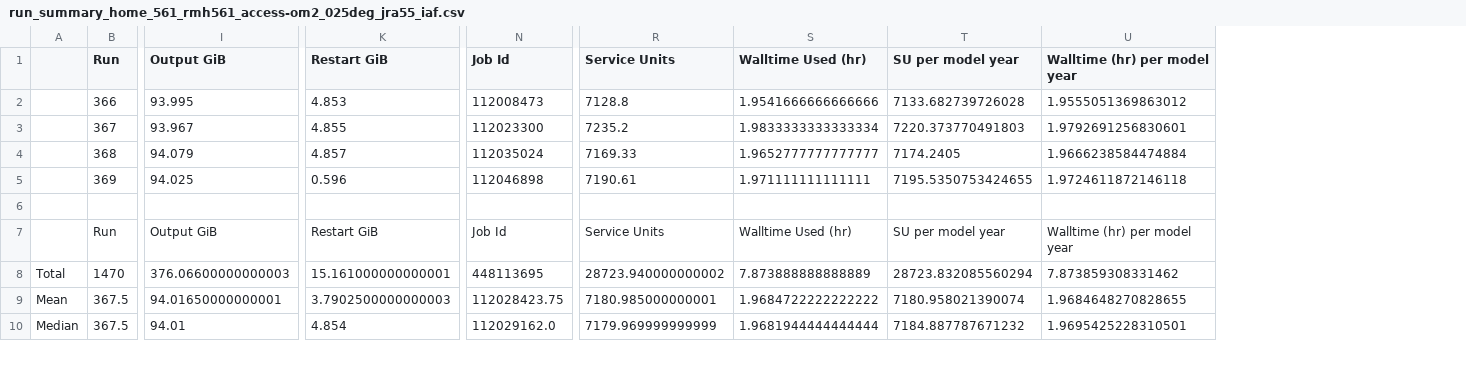
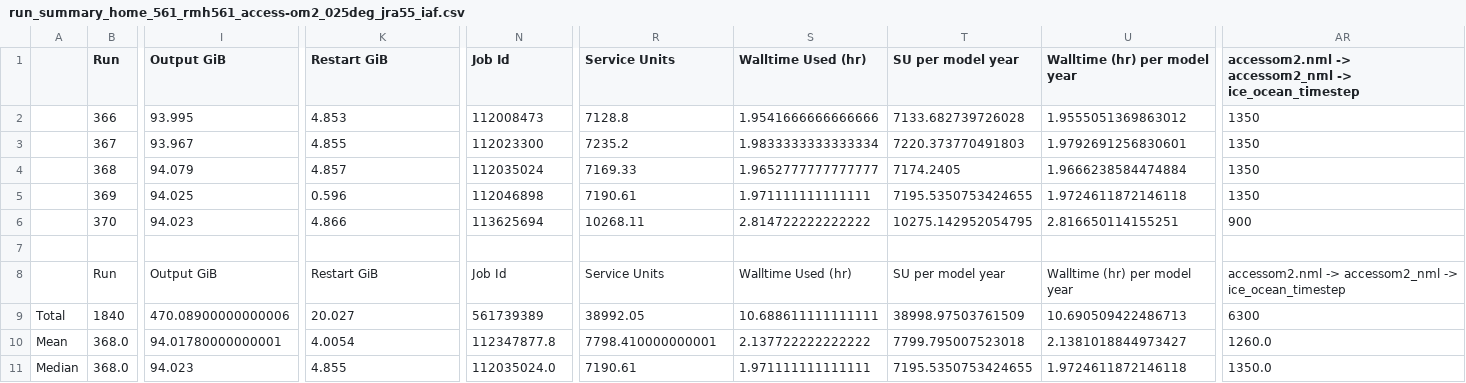
Before and after one commit to rmholmes/025deg_jra55_iaf, a CSV file: run_summary_home_561_rmh561_access-om2_025deg_jra55_iaf.csv, drawn as a sheet; only a part is shown, gaps mark what is left out; removed rows and columns are numbered as before the commit, all else as after; rows hold the shown columns only; the diff covers the shown part only; the diff names each change by its address in the sheet, - before the commit and + after, or states it on an @@ line.

```diff
--- a/run_summary_home_561_rmh561_access-om2_025deg_jra55_iaf.csv
+++ b/run_summary_home_561_rmh561_access-om2_025deg_jra55_iaf.csv
+column AR, rows 1-5: accessom2.nml -> accessom2_nml -> ice_ocean_timestep | 1350 | 1350 | 1350 | 1350; row 8: accessom2.nml -> accessom2_nml -> ice_ocean_timestep; rows 10-11: 1260.0 | 1350.0
+row 6:  | 370 | 94.023 | 4.866 | 113625694 | 10268.11 | 2.814722222222222 | 10275.142952054795 | 2.816650114155251 | 900
-row 8: Total | 1470 | 376.06600000000003 | 15.161000000000001 | 448113695 | 28723.940000000002 | 7.873888888888889 | 28723.832085560294 | 7.873859308331462
+row 9: Total | 1840 | 470.08900000000006 | 20.027 | 561739389 | 38992.05 | 10.688611111111111 | 38998.97503761509 | 10.690509422486713 | 6300
-B10:B11 (Run): 367.5
+B10:B11 (Run): 368.0
-I10 (Output GiB): 94.01650000000001
+I10 (Output GiB): 94.01780000000001
-K10 (Restart GiB): 3.7902500000000003
+K10 (Restart GiB): 4.0054
-N10 (Job Id): 112028423.75
+N10 (Job Id): 112347877.8
-R10 (Service Units): 7180.985000000001
+R10 (Service Units): 7798.410000000001
-S10 (Walltime Used (hr)): 1.9684722222222222
+S10 (Walltime Used (hr)): 2.137722222222222
-T10 (SU per model year): 7180.958021390074
+T10 (SU per model year): 7799.795007523018
-U10 (Walltime (hr) per model year): 1.9684648270828655
+U10 (Walltime (hr) per model year): 2.1381018844973427
-I11 (Output GiB): 94.01
+I11 (Output GiB): 94.023
-K11 (Restart GiB): 4.854
+K11 (Restart GiB): 4.855
-N11 (Job Id): 112029162.0
+N11 (Job Id): 112035024.0
-R11 (Service Units): 7179.969999999999
+R11 (Service Units): 7190.61
-S11 (Walltime Used (hr)): 1.9681944444444444
+S11 (Walltime Used (hr)): 1.971111111111111
-T11 (SU per model year): 7184.887787671232
+T11 (SU per model year): 7195.5350753424655
-U11 (Walltime (hr) per model year): 1.9695425228310501
+U11 (Walltime (hr) per model year): 1.9724611872146118
```
Also changed, not shown: 66 edited cells elsewhere in this file.
